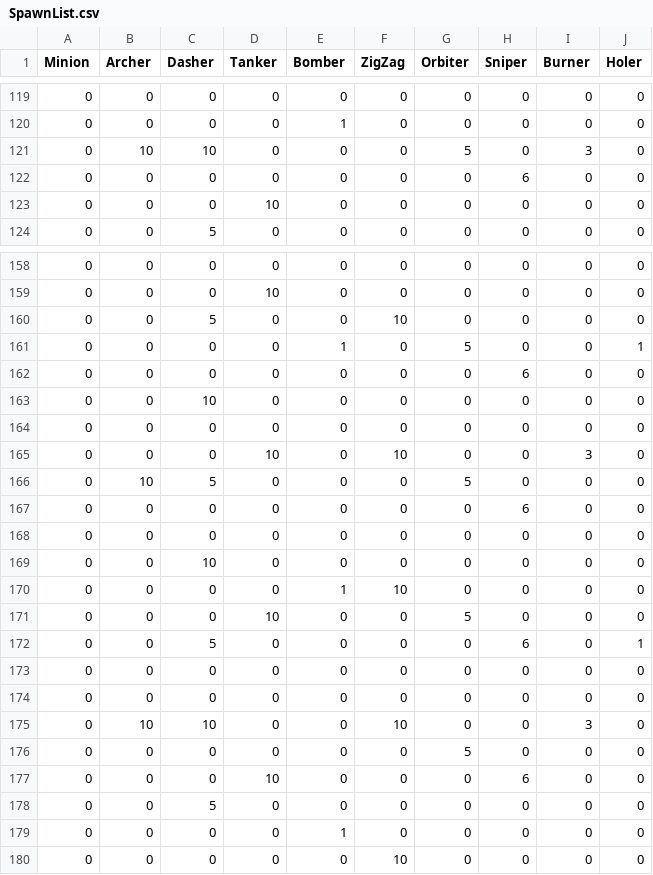
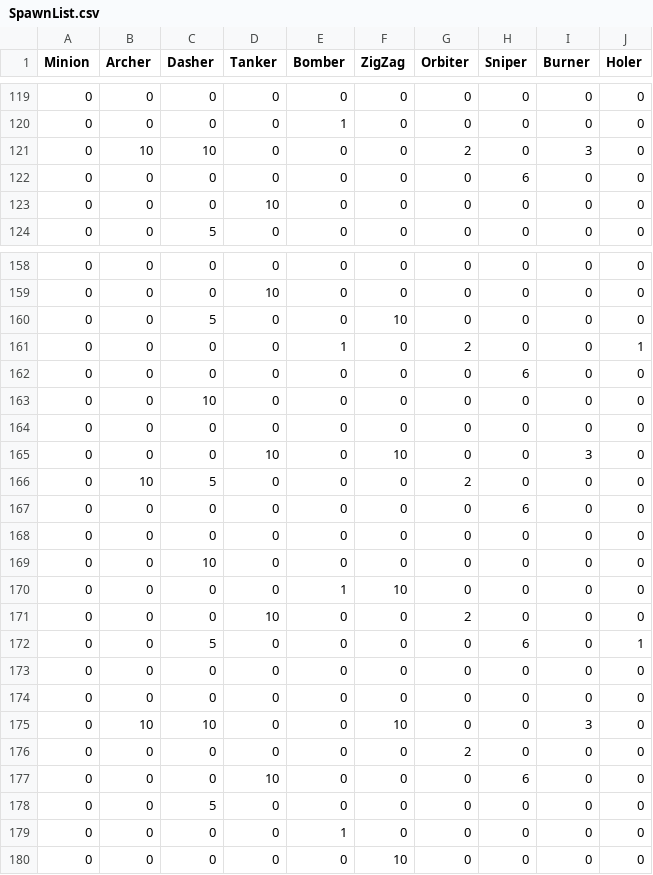
Before and after one commit to Soljibae/Tamsaasoo, a CSV file: Assets/SpawnList.csv, drawn as a sheet; only a part is shown, gaps mark what is left out; the diff covers the shown part only.

```diff
--- a/Assets/SpawnList.csv
+++ b/Assets/SpawnList.csv
@@ -120,3 +120,3 @@ Minion,Archer,Dasher,Tanker,Bomber,ZigZag,Orbiter,Sniper,Burner,Holer
 0,0,0,0,1,0,0,0,0,0
-0,10,10,0,0,0,5,0,3,0
+0,10,10,0,0,0,2,0,3,0
 0,0,0,0,0,0,0,6,0,0
@@ -160,3 +160,3 @@ Minion,Archer,Dasher,Tanker,Bomber,ZigZag,Orbiter,Sniper,Burner,Holer
 0,0,5,0,0,10,0,0,0,0
-0,0,0,0,1,0,5,0,0,1
+0,0,0,0,1,0,2,0,0,1
 0,0,0,0,0,0,0,6,0,0
@@ -165,3 +165,3 @@ Minion,Archer,Dasher,Tanker,Bomber,ZigZag,Orbiter,Sniper,Burner,Holer
 0,0,0,10,0,10,0,0,3,0
-0,10,5,0,0,0,5,0,0,0
+0,10,5,0,0,0,2,0,0,0
 0,0,0,0,0,0,0,6,0,0
@@ -170,3 +170,3 @@ Minion,Archer,Dasher,Tanker,Bomber,ZigZag,Orbiter,Sniper,Burner,Holer
 0,0,0,0,1,10,0,0,0,0
-0,0,0,10,0,0,5,0,0,0
+0,0,0,10,0,0,2,0,0,0
 0,0,5,0,0,0,0,6,0,1
@@ -175,3 +175,3 @@ Minion,Archer,Dasher,Tanker,Bomber,ZigZag,Orbiter,Sniper,Burner,Holer
 0,10,10,0,0,10,0,0,3,0
-0,0,0,0,0,0,5,0,0,0
+0,0,0,0,0,0,2,0,0,0
 0,0,0,10,0,0,0,6,0,0
```
Also changed, not shown: 18 edited cells elsewhere in this file, 10 other files.
